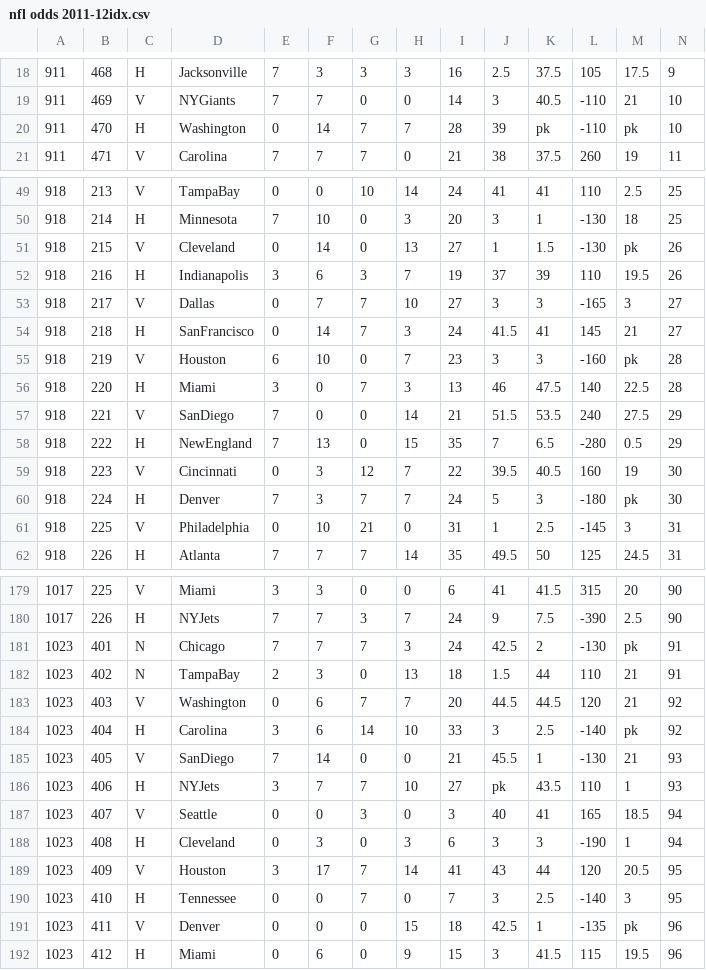
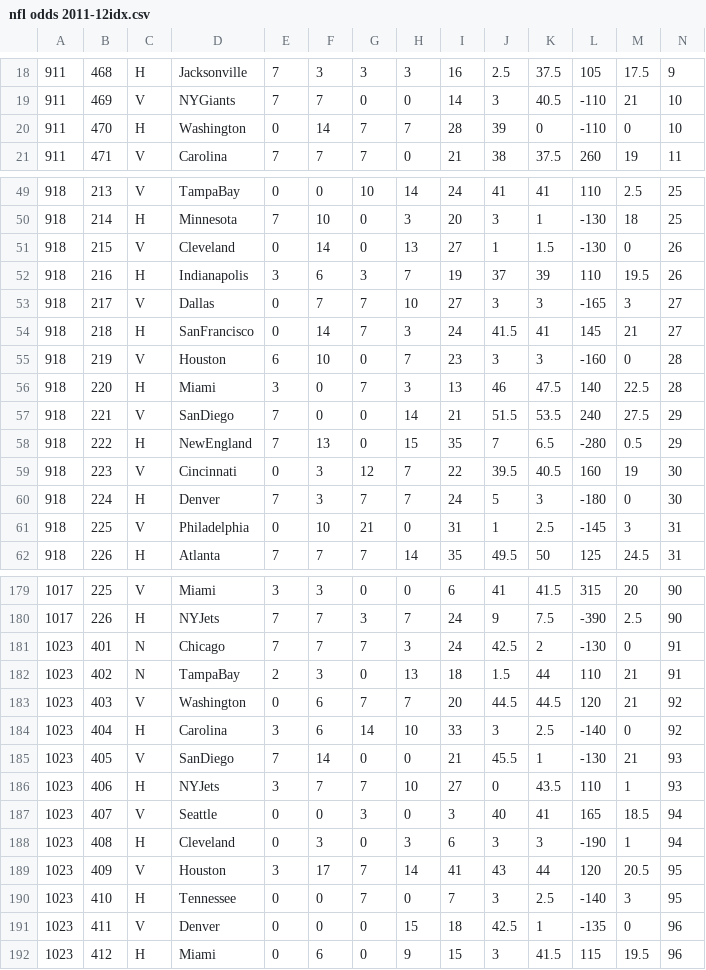
Before and after one commit to jacobpodhraski/spreads, a CSV file: datasets/nfl odds 2011-12idx.csv, drawn as a sheet; only a part is shown, gaps mark what is left out; the diff covers the shown part only.

```diff
--- a/datasets/nfl odds 2011-12idx.csv
+++ b/datasets/nfl odds 2011-12idx.csv
@@ -19,3 +19,3 @@
 911,469,V,NYGiants,7,7,0,0,14,3,40.5,-110,21,10
-911,470,H,Washington,0,14,7,7,28,39,pk,-110,pk,10
+911,470,H,Washington,0,14,7,7,28,39,0,-110,0,10
 911,471,V,Carolina,7,7,7,0,21,38,37.5,260,19,11
@@ -50,3 +50,3 @@
 918,214,H,Minnesota,7,10,0,3,20,3,1,-130,18,25
-918,215,V,Cleveland,0,14,0,13,27,1,1.5,-130,pk,26
+918,215,V,Cleveland,0,14,0,13,27,1,1.5,-130,0,26
 918,216,H,Indianapolis,3,6,3,7,19,37,39,110,19.5,26
@@ -54,3 +54,3 @@
 918,218,H,SanFrancisco,0,14,7,3,24,41.5,41,145,21,27
-918,219,V,Houston,6,10,0,7,23,3,3,-160,pk,28
+918,219,V,Houston,6,10,0,7,23,3,3,-160,0,28
 918,220,H,Miami,3,0,7,3,13,46,47.5,140,22.5,28
@@ -59,3 +59,3 @@
 918,223,V,Cincinnati,0,3,12,7,22,39.5,40.5,160,19,30
-918,224,H,Denver,7,3,7,7,24,5,3,-180,pk,30
+918,224,H,Denver,7,3,7,7,24,5,3,-180,0,30
 918,225,V,Philadelphia,0,10,21,0,31,1,2.5,-145,3,31
@@ -180,8 +180,8 @@
 1017,226,H,NYJets,7,7,3,7,24,9,7.5,-390,2.5,90
-1023,401,N,Chicago,7,7,7,3,24,42.5,2,-130,pk,91
+1023,401,N,Chicago,7,7,7,3,24,42.5,2,-130,0,91
 1023,402,N,TampaBay,2,3,0,13,18,1.5,44,110,21,91
 1023,403,V,Washington,0,6,7,7,20,44.5,44.5,120,21,92
-1023,404,H,Carolina,3,6,14,10,33,3,2.5,-140,pk,92
+1023,404,H,Carolina,3,6,14,10,33,3,2.5,-140,0,92
 1023,405,V,SanDiego,7,14,0,0,21,45.5,1,-130,21,93
-1023,406,H,NYJets,3,7,7,10,27,pk,43.5,110,1,93
+1023,406,H,NYJets,3,7,7,10,27,0,43.5,110,1,93
 1023,407,V,Seattle,0,0,3,0,3,40,41,165,18.5,94
@@ -190,3 +190,3 @@
 1023,410,H,Tennessee,0,0,7,0,7,3,2.5,-140,3,95
-1023,411,V,Denver,0,0,0,15,18,42.5,1,-135,pk,96
+1023,411,V,Denver,0,0,0,15,18,42.5,1,-135,0,96
 1023,412,H,Miami,0,6,0,9,15,3,41.5,115,19.5,96
```
Also changed, not shown: 44 edited cells elsewhere in this file, datasets/nfl odds 2010-11idx.csv, datasets/nfl odds 2012-13idx.csv, 11 other files.
